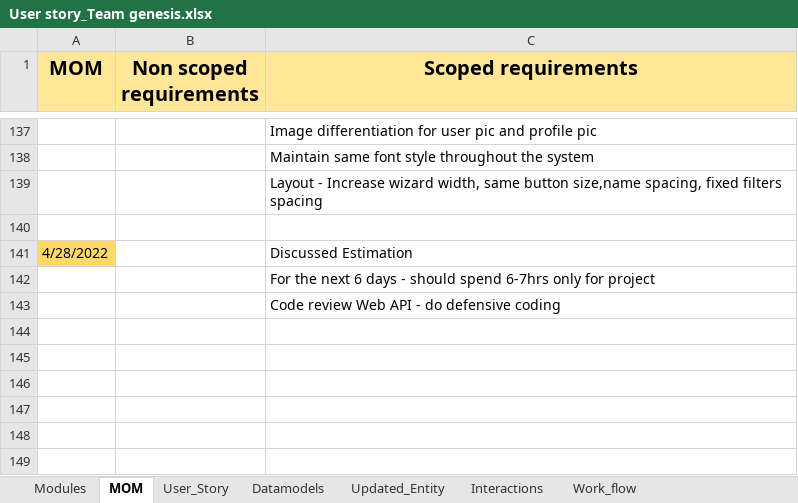
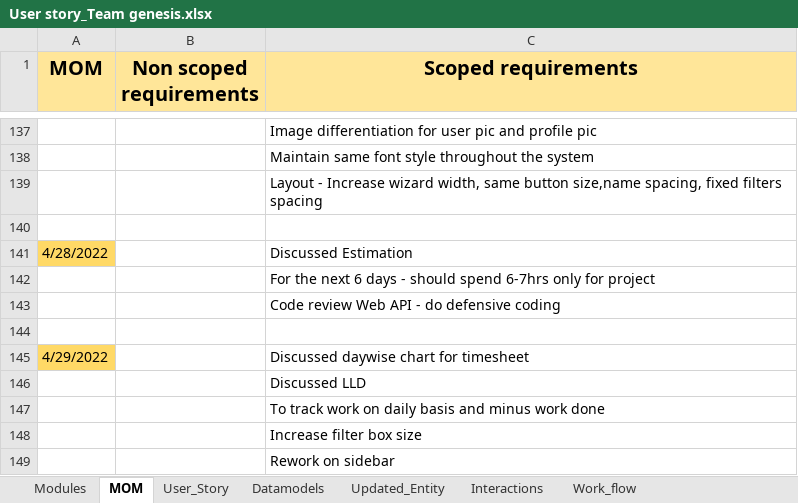
Before and after one commit to AspireTeamGenesis/Profile_Management, an Excel workbook: Requirements/User story_Team genesis.xlsx, sheet MOM, drawn as a sheet; only a part is shown, gaps mark what is left out; values as stored, in another font and other column widths than the file's, no borders; the diff names each change by its address in the sheet, - before the commit and + after, or states it on an @@ line.

Commit message:
Updated mom_yoga

```diff
--- a/Requirements/User story_Team genesis.xlsx (sheet MOM)
+++ b/Requirements/User story_Team genesis.xlsx (sheet MOM)
+row 144: (empty)
+row 145: 4/29/2022 |  | Discussed daywise chart for timesheet
+row 146:  |  | Discussed LLD
+row 147:  |  | To track work on daily basis and minus work done
+row 148:  |  | Increase filter box size
+row 149:  |  | Rework on sidebar
```
